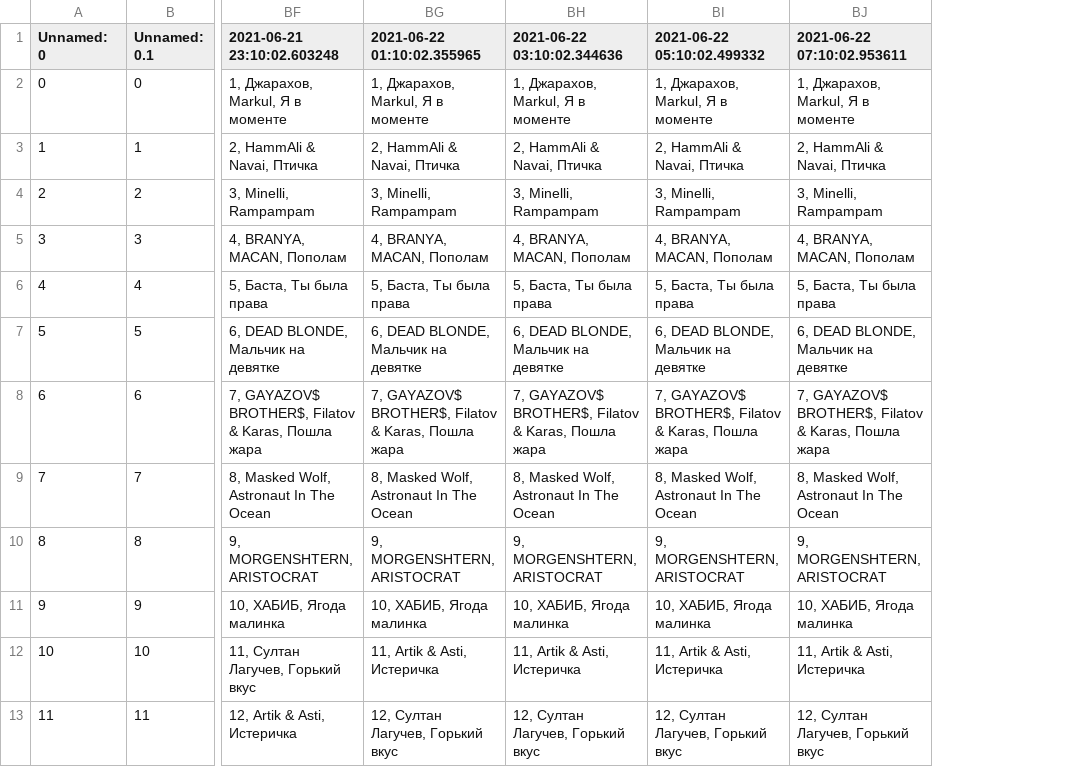
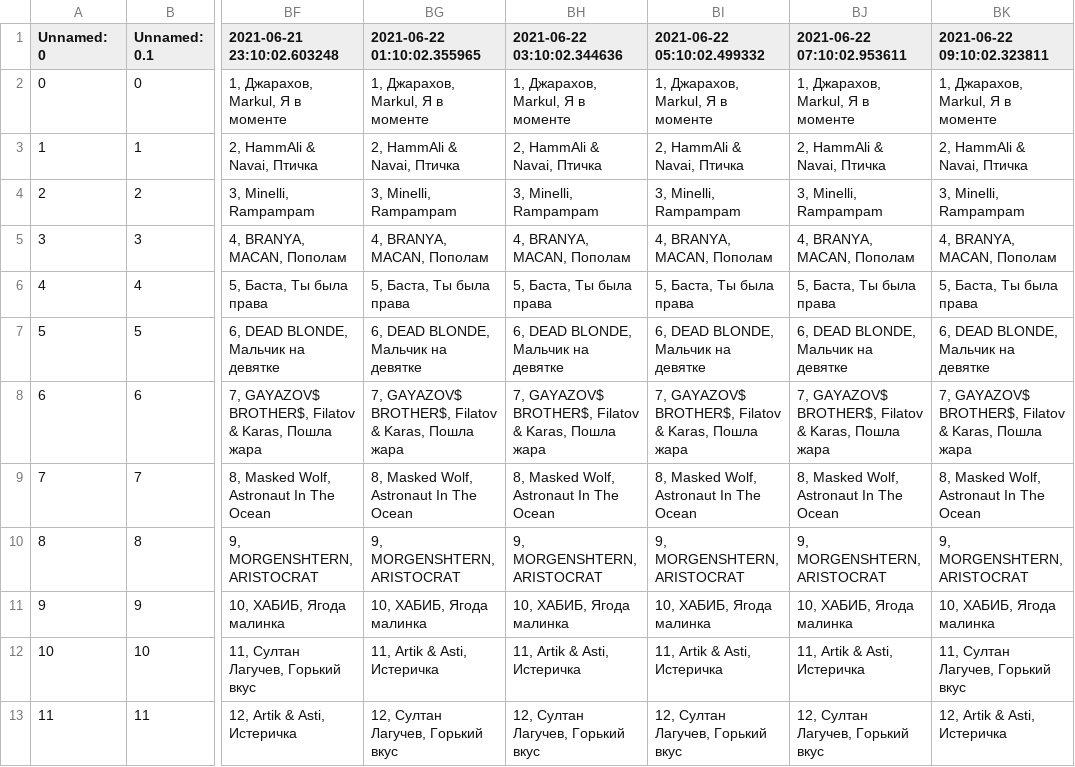
Before and after one commit to alexei-zhuravlev/chart_app_3, a CSV file: yandex_chart.csv, drawn as a sheet; only a part is shown, gaps mark what is left out; the diff names each change by its address in the sheet, - before the commit and + after, or states it on an @@ line.

```diff
--- a/yandex_chart.csv
+++ b/yandex_chart.csv
+column BK (2021-06-22 09:10:02.323811), rows 2-13: 1, Джарахов, Markul, Я в моменте | 2, HammAli & Navai, Птичка | 3, Minelli, Rampampam | 4, BRANYA, MACAN, Пополам | 5, Баста, Ты была права | 6, DEAD BLONDE, Мальчик на девятке | 7, GAYAZOV$ BROTHER$, Filatov & Karas, Пошла жара | 8, Masked Wolf, Astronaut In The Ocean | 9, MORGENSHTERN, ARISTOCRAT | 10, ХАБИБ, Ягода малинка | 11, Султан Лагучев, Горький вкус | 12, Artik & Asti, Истеричка
```
Also changed, not shown: apple_alb_chart.csv, apple_chart.csv, 5 other files.
